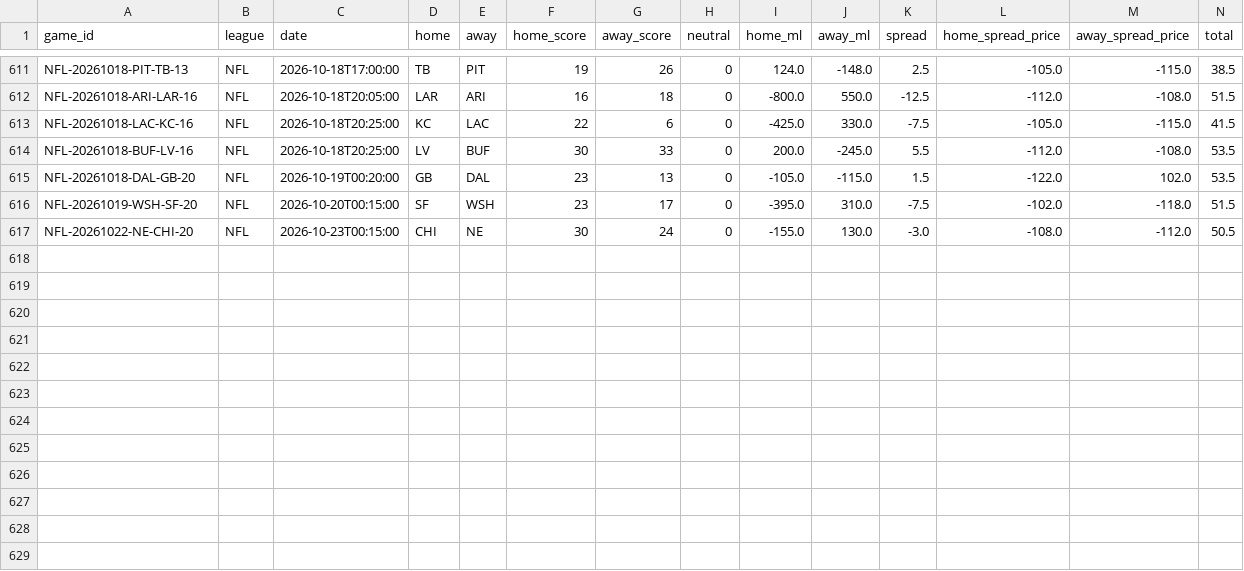
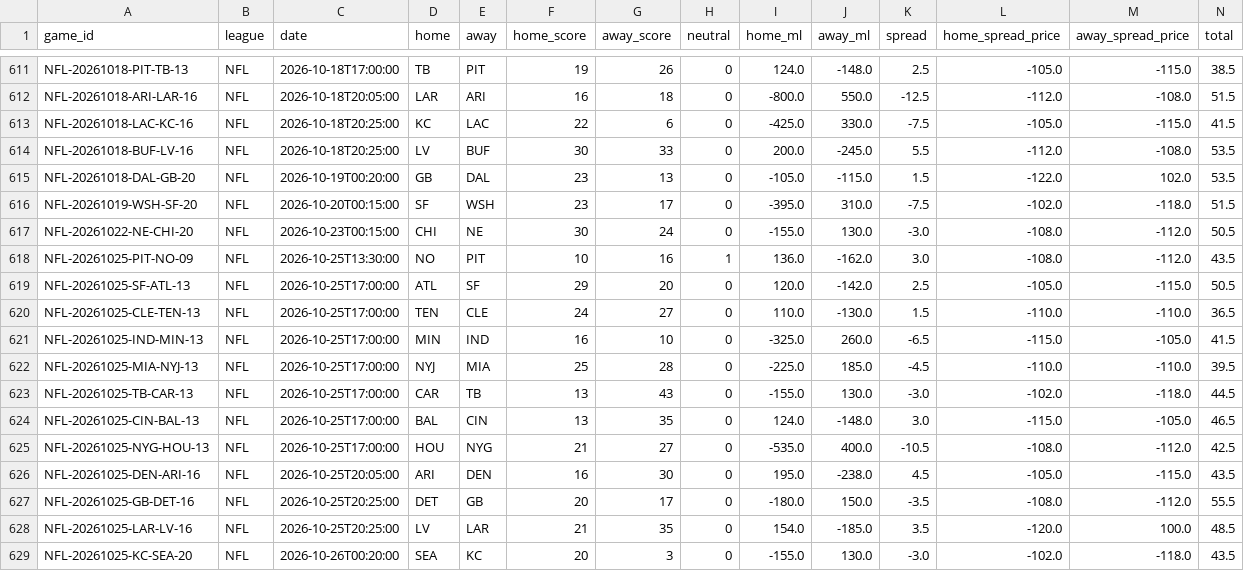
Before and after one commit to ElRico64/AlgoTradingBot, a CSV file: data/history/NFL.csv, drawn as a sheet; only a part is shown, gaps mark what is left out; rows hold the shown columns only; the diff names each change by its address in the sheet, - before the commit and + after, or states it on an @@ line.

```diff
--- a/data/history/NFL.csv
+++ b/data/history/NFL.csv
+row 618: NFL-20261025-PIT-NO-09 | NFL | 2026-10-25T13:30:00 | NO | PIT | 10 | 16 | 1 | 136.0 | -162.0 | 3.0 | -108.0 | -112.0 | 43.5
+row 619: NFL-20261025-SF-ATL-13 | NFL | 2026-10-25T17:00:00 | ATL | SF | 29 | 20 | 0 | 120.0 | -142.0 | 2.5 | -105.0 | -115.0 | 50.5
+row 620: NFL-20261025-CLE-TEN-13 | NFL | 2026-10-25T17:00:00 | TEN | CLE | 24 | 27 | 0 | 110.0 | -130.0 | 1.5 | -110.0 | -110.0 | 36.5
+row 621: NFL-20261025-IND-MIN-13 | NFL | 2026-10-25T17:00:00 | MIN | IND | 16 | 10 | 0 | -325.0 | 260.0 | -6.5 | -115.0 | -105.0 | 41.5
+row 622: NFL-20261025-MIA-NYJ-13 | NFL | 2026-10-25T17:00:00 | NYJ | MIA | 25 | 28 | 0 | -225.0 | 185.0 | -4.5 | -110.0 | -110.0 | 39.5
+row 623: NFL-20261025-TB-CAR-13 | NFL | 2026-10-25T17:00:00 | CAR | TB | 13 | 43 | 0 | -155.0 | 130.0 | -3.0 | -102.0 | -118.0 | 44.5
+row 624: NFL-20261025-CIN-BAL-13 | NFL | 2026-10-25T17:00:00 | BAL | CIN | 13 | 35 | 0 | 124.0 | -148.0 | 3.0 | -115.0 | -105.0 | 46.5
+row 625: NFL-20261025-NYG-HOU-13 | NFL | 2026-10-25T17:00:00 | HOU | NYG | 21 | 27 | 0 | -535.0 | 400.0 | -10.5 | -108.0 | -112.0 | 42.5
+row 626: NFL-20261025-DEN-ARI-16 | NFL | 2026-10-25T20:05:00 | ARI | DEN | 16 | 30 | 0 | 195.0 | -238.0 | 4.5 | -105.0 | -115.0 | 43.5
+row 627: NFL-20261025-GB-DET-16 | NFL | 2026-10-25T20:25:00 | DET | GB | 20 | 17 | 0 | -180.0 | 150.0 | -3.5 | -108.0 | -112.0 | 55.5
+row 628: NFL-20261025-LAR-LV-16 | NFL | 2026-10-25T20:25:00 | LV | LAR | 21 | 35 | 0 | 154.0 | -185.0 | 3.5 | -120.0 | 100.0 | 48.5
+row 629: NFL-20261025-KC-SEA-20 | NFL | 2026-10-26T00:20:00 | SEA | KC | 20 | 3 | 0 | -155.0 | 130.0 | -3.0 | -102.0 | -118.0 | 43.5
```
Also changed, not shown: data/history/MLB.csv, data/history/NBA.csv, 6 other files.
